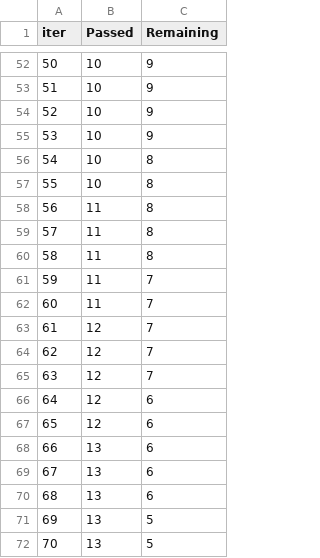
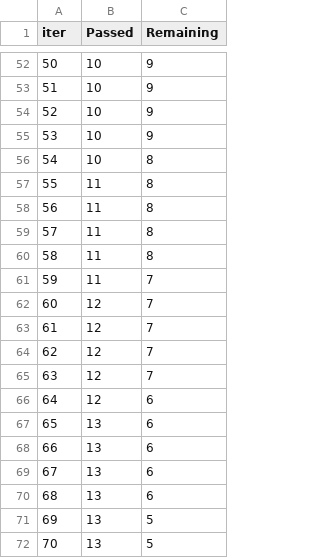
Before and after one commit to TarunSaxena1996/datascience_p3, a TSV file: catboost_info/time_left.tsv, drawn as a sheet; only a part is shown, gaps mark what is left out; removed rows and columns are numbered as before the commit, all else as after; the diff covers the shown part only; the diff names each change by its address in the sheet, - before the commit and + after, or states it on an @@ line.

```diff
--- a/catboost_info/time_left.tsv
+++ b/catboost_info/time_left.tsv
-row 57: 55 | 10 | 8
+row 57: 55 | 11 | 8
-row 62: 60 | 11 | 7
+row 62: 60 | 12 | 7
-row 67: 65 | 12 | 6
+row 67: 65 | 13 | 6
```
Also changed, not shown: 13 added rows, 13 removed rows, 7 edited cells and row numbers in column A elsewhere in this file, 8 other files.
